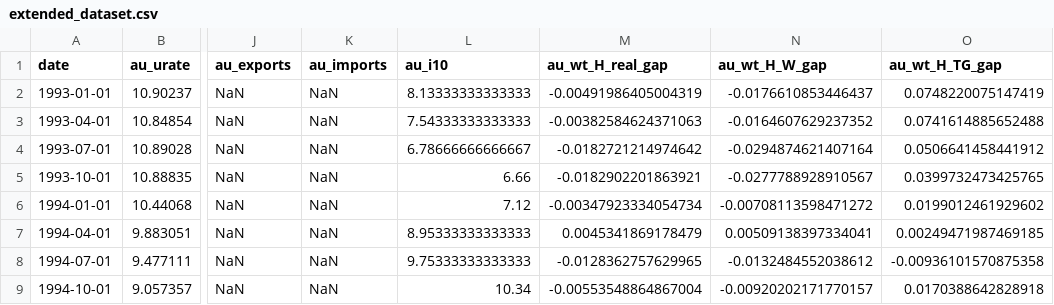
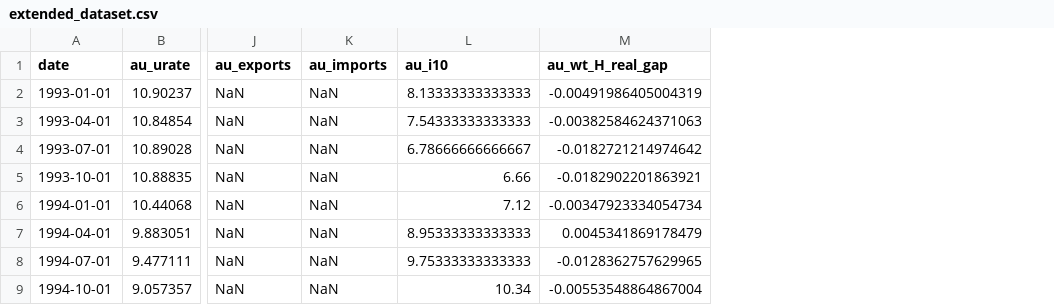
Before and after one commit to DavidAStephan/AUSPAC, a CSV file: data/extended_dataset.csv, drawn as a sheet; only a part is shown, gaps mark what is left out; the diff names each change by its address in the sheet, - before the commit and + after, or states it on an @@ line.

```diff
--- a/data/extended_dataset.csv
+++ b/data/extended_dataset.csv
-column N (au_wt_H_W_gap), rows 2-9: -0.0176610853446437 | -0.0164607629237352 | -0.0294874621407164 | -0.0277788928910567 | -0.00708113598471272 | 0.00509138397334041 | -0.0132484552038612 | -0.00920202171770157
-column O (au_wt_H_TG_gap), rows 2-9: 0.0748220075147419 | 0.0741614885652488 | 0.0506641458441912 | 0.0399732473425765 | 0.0199012461929602 | 0.00249471987469185 | -0.00936101570875358 | 0.0170388642828918
```
Also changed, not shown: 12 other files.
